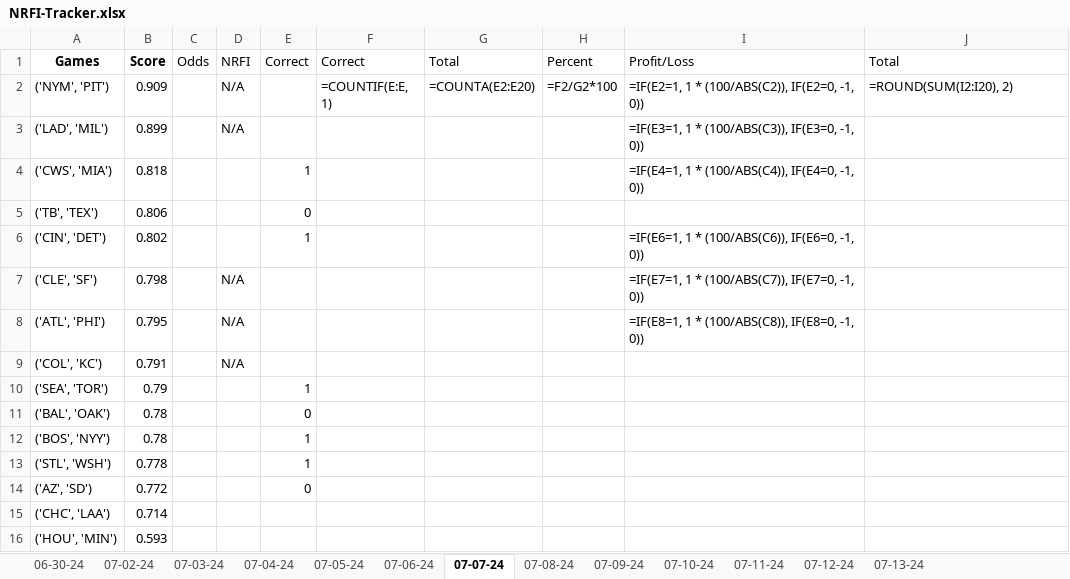
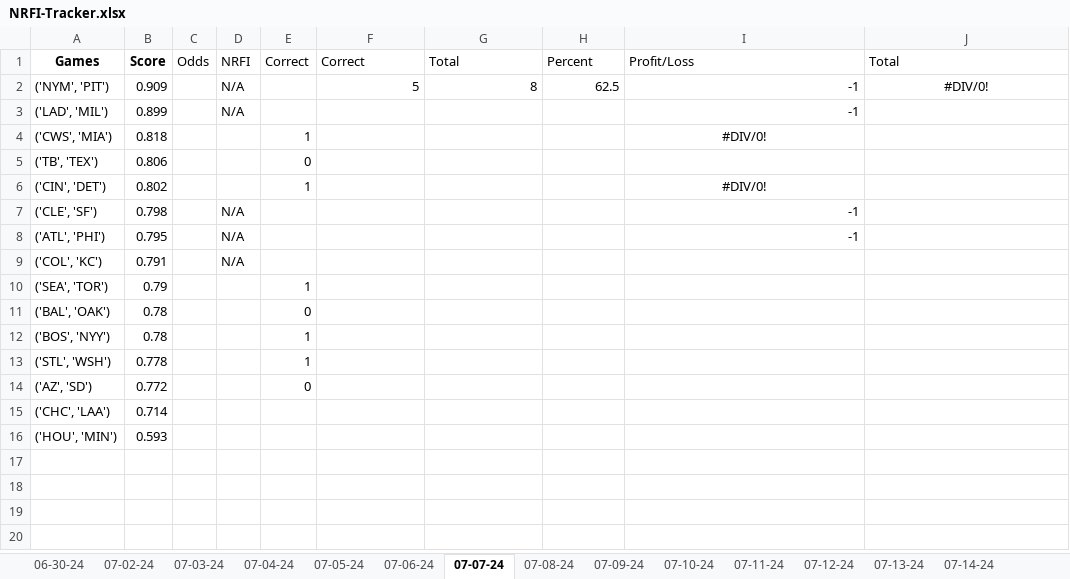
Before and after one commit to Cbkaplinger/Random-Projects, an Excel workbook: MLB/NRFI-Tracker.xlsx, sheet 07-07-24, drawn as a sheet; values as stored, in another font and other column widths than the file's, no borders; formulas without a stored value are shown as written; the diff names each change by its address in the sheet, - before the commit and + after, or states it on an @@ line.

```diff
--- a/MLB/NRFI-Tracker.xlsx (sheet 07-07-24)
+++ b/MLB/NRFI-Tracker.xlsx (sheet 07-07-24)
+sheet tab: 07-14-24
-F2 (Correct): =COUNTIF(E:E, 1)
+F2 (Correct): 5
-G2 (Total): =COUNTA(E2:E20)
+G2 (Total): 8
-H2 (Percent): =F2/G2*100
+H2 (Percent): 62.5
-I2 (Profit/Loss): =IF(E2=1, 1 * (100/ABS(C2)), IF(E2=0, -1, 0))
+I2 (Profit/Loss): -1
-J2 (Total): =ROUND(SUM(I2:I20), 2)
+J2 (Total): #DIV/0!
-J2 alignment: left
+J2 alignment: center
-I3 (Profit/Loss): =IF(E3=1, 1 * (100/ABS(C3)), IF(E3=0, -1, 0))
+I3 (Profit/Loss): -1
-I4 (Profit/Loss): =IF(E4=1, 1 * (100/ABS(C4)), IF(E4=0, -1, 0))
+I4 (Profit/Loss): #DIV/0!
-I4 alignment: left
+I4 alignment: center
-I6 (Profit/Loss): =IF(E6=1, 1 * (100/ABS(C6)), IF(E6=0, -1, 0))
+I6 (Profit/Loss): #DIV/0!
-I6 alignment: left
+I6 alignment: center
-I7 (Profit/Loss): =IF(E7=1, 1 * (100/ABS(C7)), IF(E7=0, -1, 0))
+I7 (Profit/Loss): -1
-I8 (Profit/Loss): =IF(E8=1, 1 * (100/ABS(C8)), IF(E8=0, -1, 0))
+I8 (Profit/Loss): -1
```
Also changed, not shown: sheet 07-13-24, sheet 07-12-24, sheet 07-06-24, sheet 07-11-24, sheet 07-10-24, sheet 07-08-24, 6 more sheets, other sheet tabs, 3 other files.
